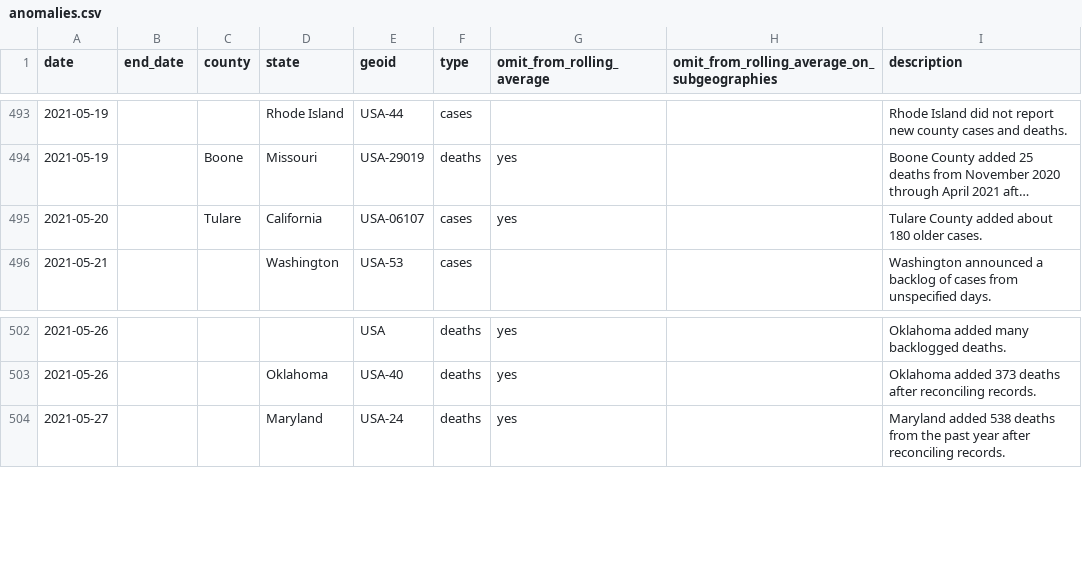
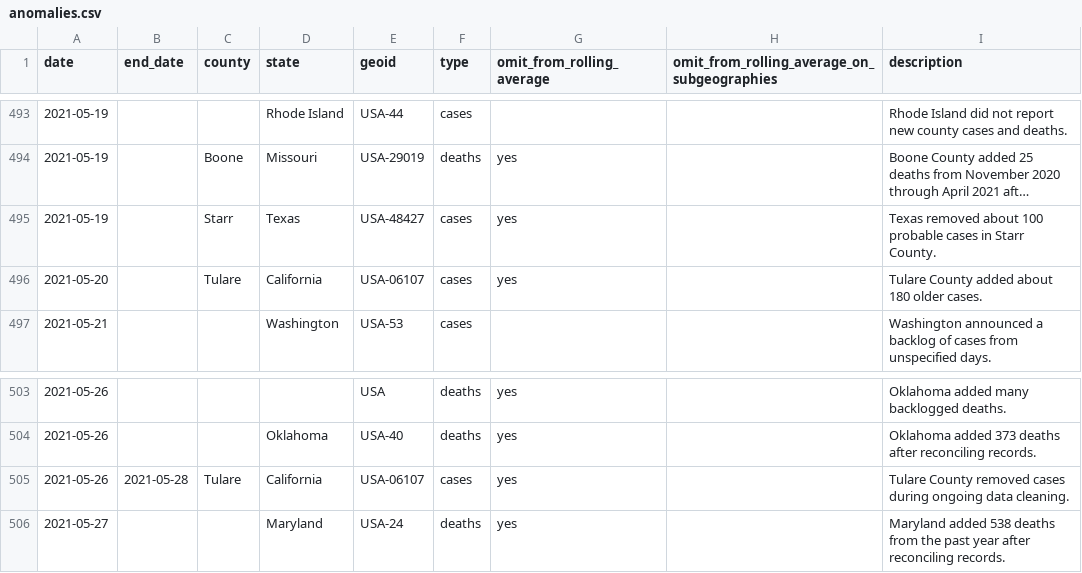
Before and after one commit to nytimes/covid-19-data, a CSV file: rolling-averages/anomalies.csv, drawn as a sheet; only a part is shown, gaps mark what is left out; long unchanged cells end in …; the diff names each change by its address in the sheet, - before the commit and + after, or states it on an @@ line.

Commit message:
Updating data.

```diff
--- a/rolling-averages/anomalies.csv
+++ b/rolling-averages/anomalies.csv
+row 495: 2021-05-19 |  | Starr | Texas | USA-48427 | cases | yes |  | Texas removed about 100 probable cases in Starr County.
+row 505: 2021-05-26 | 2021-05-28 | Tulare | California | USA-06107 | cases | yes |  | Tulare County removed cases during ongoing data cleaning.
```
